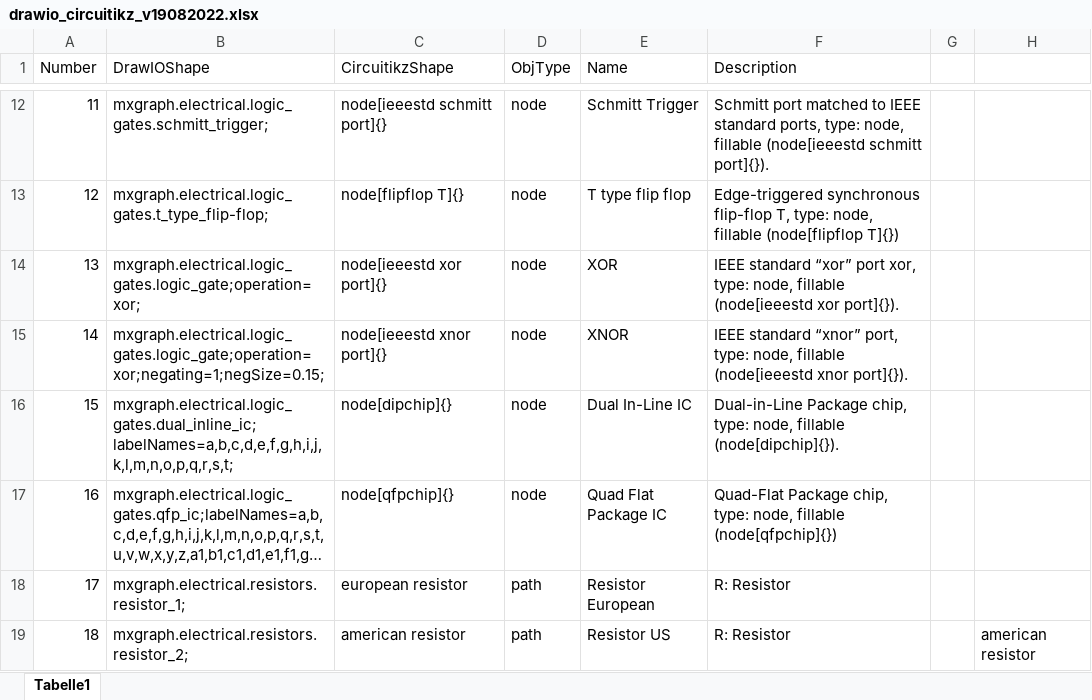
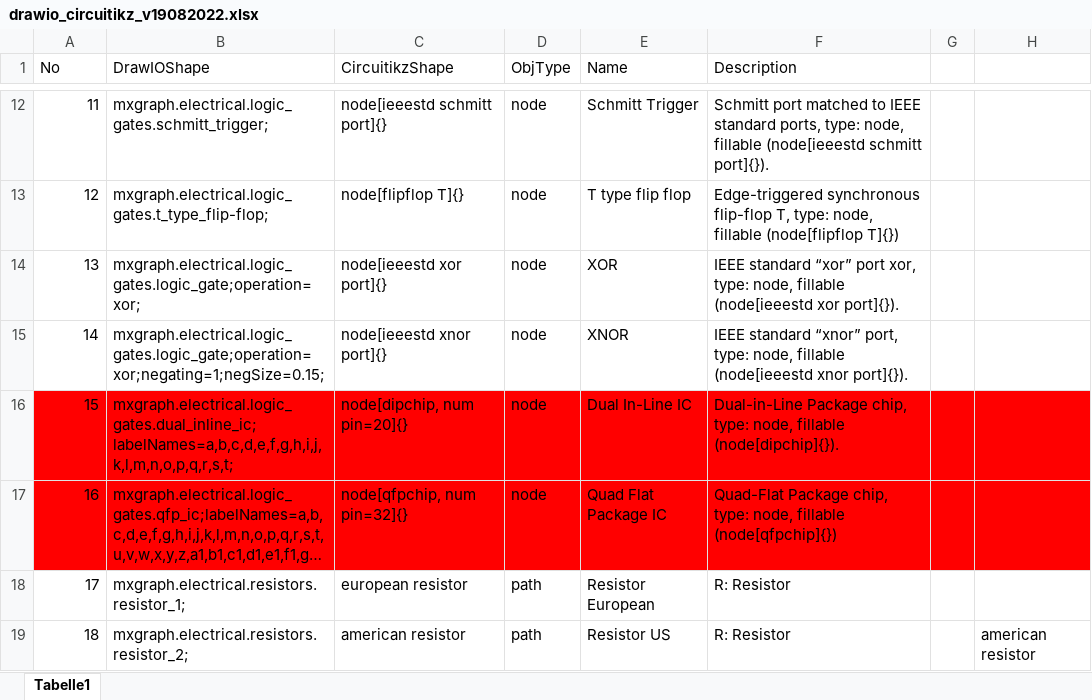
Before and after one commit to jgraph/drawio, an Excel workbook: src/main/webapp/js/cktparser/drawio_circuitikz_v19082022.xlsx, sheet Tabelle1, drawn as a sheet; only a part is shown, gaps mark what is left out; long unchanged cells end in …; values as stored, in another font and other column widths than the file's, no borders; the diff names each change by its address in the sheet, - before the commit and + after, or states it on an @@ line.

Commit message:
Latest version, paths work but nodes don't connect with lines

```diff
--- a/src/main/webapp/js/cktparser/drawio_circuitikz_v19082022.xlsx (sheet Tabelle1)
+++ b/src/main/webapp/js/cktparser/drawio_circuitikz_v19082022.xlsx (sheet Tabelle1)
-A1: Number
+A1: No
-A16:H17 fill: none
+A16:H17 fill: #FF0000
-C16 (CircuitikzShape): node[dipchip]{}
+C16 (CircuitikzShape): node[dipchip, num pin=20]{}
-C17 (CircuitikzShape): node[qfpchip]{}
+C17 (CircuitikzShape): node[qfpchip, num pin=32]{}
```
Also changed, not shown: 12 other files.
